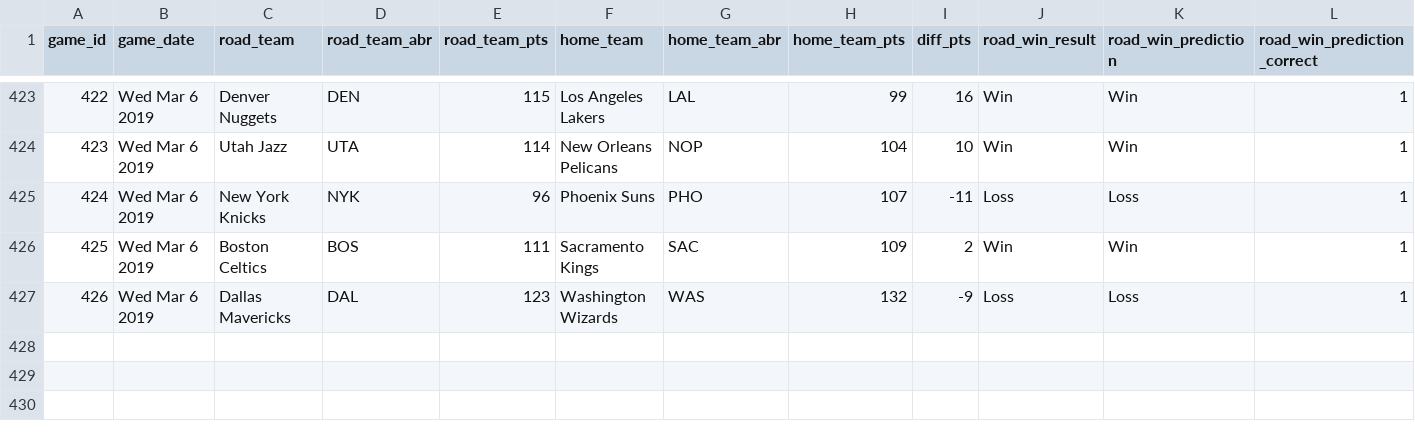
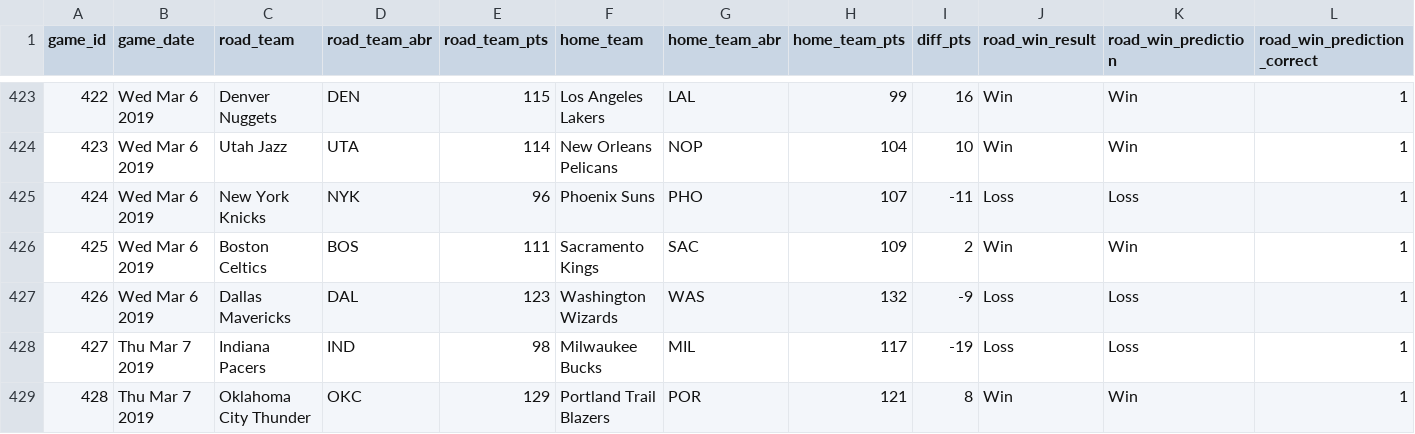
Before and after one commit to zsubhani/utexas_hw_python, a CSV file: model_predictions_results.csv, drawn as a sheet; only a part is shown, gaps mark what is left out.

Commit message:
updated results

```diff
--- a/model_predictions_results.csv
+++ b/model_predictions_results.csv
@@ -427 +427,3 @@
 426,Wed Mar 6 2019,Dallas Mavericks,DAL,123,Washington Wizards,WAS,132,-9,Loss,Loss,1
+427,Thu Mar 7 2019,Indiana Pacers,IND,98,Milwaukee Bucks,MIL,117,-19,Loss,Loss,1
+428,Thu Mar 7 2019,Oklahoma City Thunder,OKC,129,Portland Trail Blazers,POR,121,8,Win,Win,1
```
